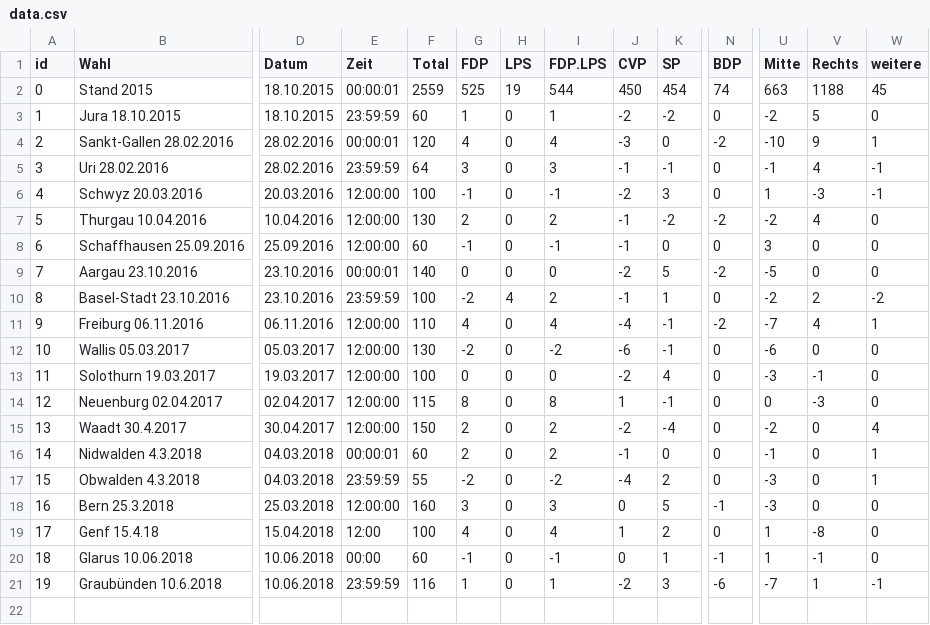
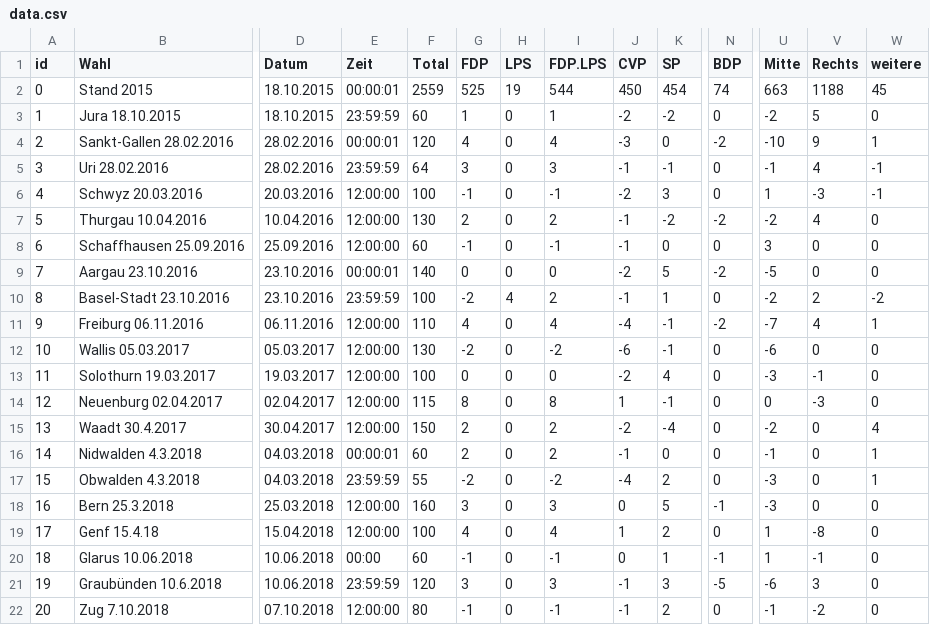
Before and after one commit to cdermont/rshinycd, a CSV file: parteitrends/www/data.csv, drawn as a sheet; only a part is shown, gaps mark what is left out; rows hold the shown columns only; the diff names each change by its address in the sheet, - before the commit and + after, or states it on an @@ line.

```diff
--- a/parteitrends/www/data.csv
+++ b/parteitrends/www/data.csv
-E19 (Zeit): 12:00
+E19 (Zeit): 12:00:00
-F21 (Total): 116
+F21 (Total): 120
-G21 (FDP): 1
+G21 (FDP): 3
-I21 (FDP.LPS): 1
+I21 (FDP.LPS): 3
-J21 (CVP): -2
+J21 (CVP): -1
-N21 (BDP): -6
+N21 (BDP): -5
-U21 (Mitte): -7
+U21 (Mitte): -6
-V21 (Rechts): 1
+V21 (Rechts): 3
-W21 (weitere): -1
+W21 (weitere): 0
+row 22: 20 | Zug 7.10.2018 | 07.10.2018 | 12:00:00 | 80 | -1 | 0 | -1 | -1 | 2 | 0 | -1 | -2 | 0
```
Also changed, not shown: parteitrends/www/cantonalhistory.csv, 18 other files.
